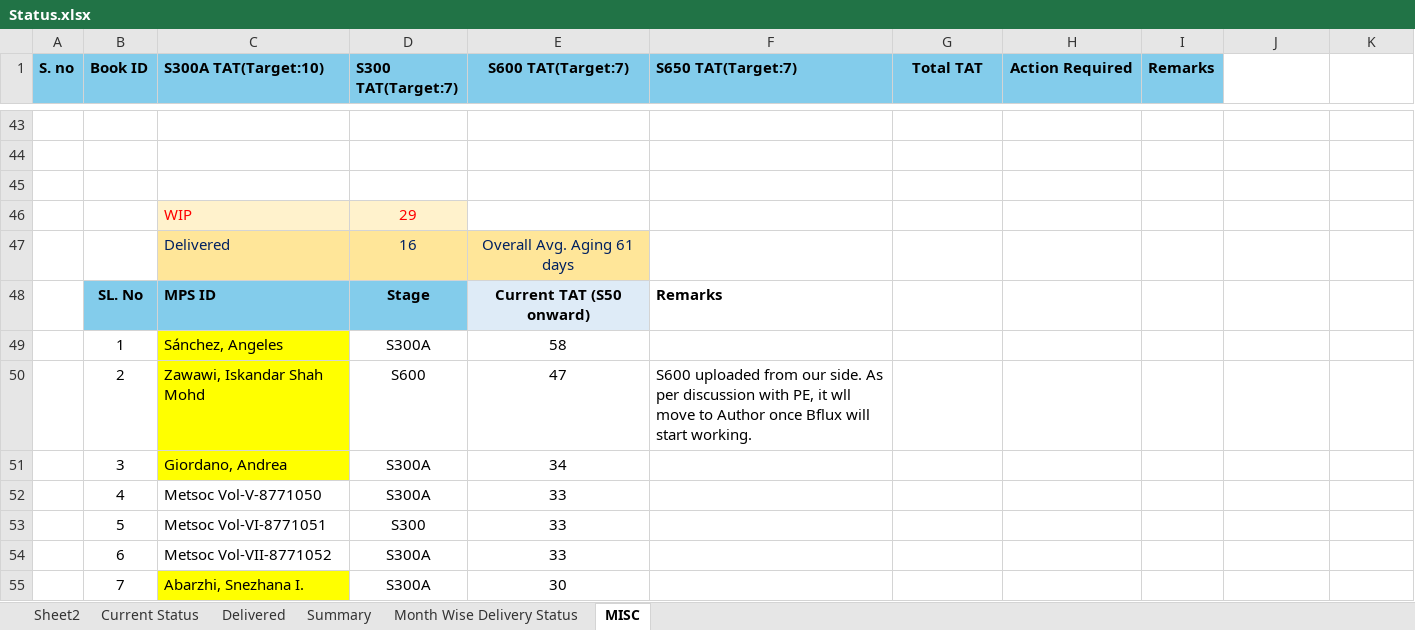
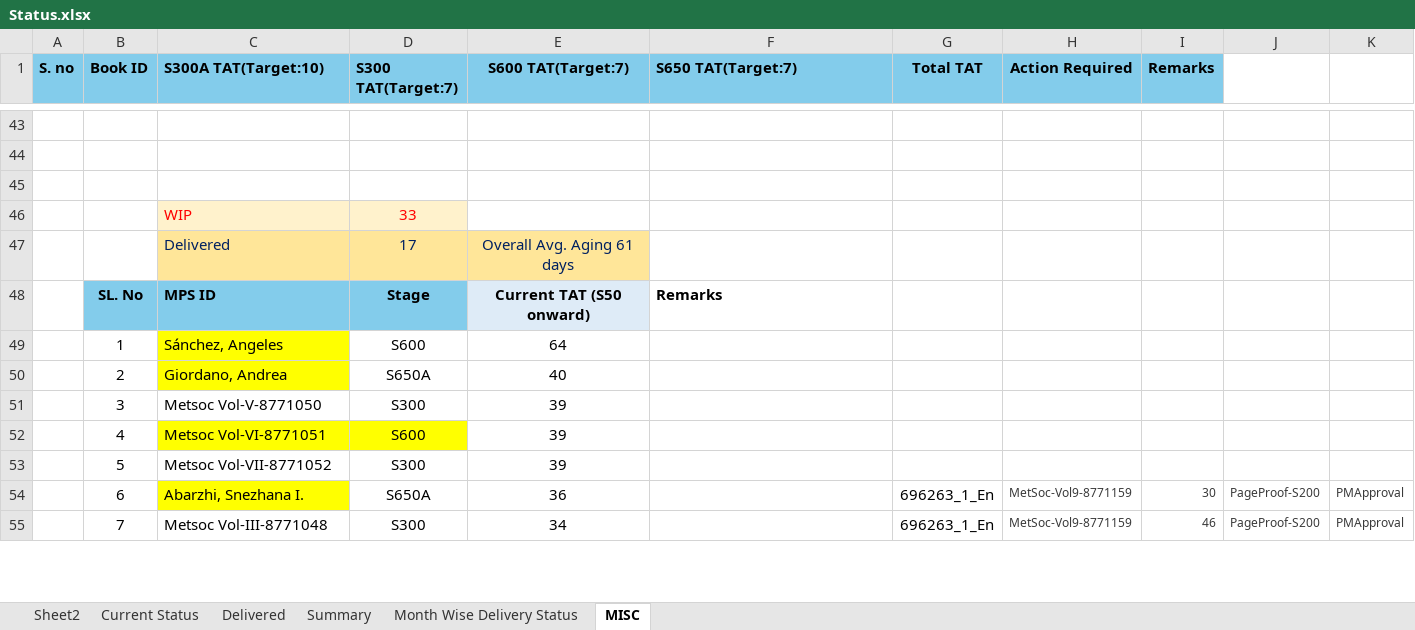
Before and after one commit to Gullu-puda/sn-dashboard, an Excel workbook: Status.xlsx, sheet MISC, drawn as a sheet; only a part is shown, gaps mark what is left out; values as stored, in another font and other column widths than the file's, no borders; conditional formats not drawn; the diff covers the shown part only; the diff names each change by its address in the sheet, - before the commit and + after, or states it on an @@ line.

```diff
--- a/Status.xlsx (sheet MISC)
+++ b/Status.xlsx (sheet MISC)
-D46 (S300 TAT(Target:7)): 29
+D46 (S300 TAT(Target:7)): 33
-D47 (S300 TAT(Target:7)): 16
+D47 (S300 TAT(Target:7)): 17
-D49 (S300 TAT(Target:7)): S300A
+D49 (S300 TAT(Target:7)): S600
-E49 (S600 TAT(Target:7)): 58
+E49 (S600 TAT(Target:7)): 64
-C50 (S300A TAT(Target:10)): Zawawi, Iskandar Shah Mohd
+C50 (S300A TAT(Target:10)): Giordano, Andrea
-D50 (S300 TAT(Target:7)): S600
+D50 (S300 TAT(Target:7)): S650A
-E50 (S600 TAT(Target:7)): 47
+E50 (S600 TAT(Target:7)): 40
-F50 (S650 TAT(Target:7)): S600 uploaded from our side. As per discussion with PE, it wll move to Author once Bflux will start working.
+F50 (S650 TAT(Target:7)): (empty)
-C51 (S300A TAT(Target:10)): Giordano, Andrea
+C51 (S300A TAT(Target:10)): Metsoc Vol-V-8771050
-C51 fill: #FFFF00
+C51 fill: none
-D51 (S300 TAT(Target:7)): S300A
+D51 (S300 TAT(Target:7)): S300
-E51 (S600 TAT(Target:7)): 34
+E51 (S600 TAT(Target:7)): 39
-C52 (S300A TAT(Target:10)): Metsoc Vol-V-8771050
+C52 (S300A TAT(Target:10)): Metsoc Vol-VI-8771051
-C52:D52 fill: none
+C52:D52 fill: #FFFF00
-D52 (S300 TAT(Target:7)): S300A
+D52 (S300 TAT(Target:7)): S600
-E52:E53 (S600 TAT(Target:7)): 33
+E52:E53 (S600 TAT(Target:7)): 39
-C53 (S300A TAT(Target:10)): Metsoc Vol-VI-8771051
+C53 (S300A TAT(Target:10)): Metsoc Vol-VII-8771052
-C54 (S300A TAT(Target:10)): Metsoc Vol-VII-8771052
+C54 (S300A TAT(Target:10)): Abarzhi, Snezhana I.
-C54 fill: none
+C54 fill: #FFFF00
-D54 (S300 TAT(Target:7)): S300A
+D54 (S300 TAT(Target:7)): S650A
-E54 (S600 TAT(Target:7)): 33
+E54 (S600 TAT(Target:7)): 36
-G54:G55 (Total TAT): (empty)
+G54:G55 (Total TAT): 696263_1_En
-H54:H55 (Action Required): (empty)
+H54:H55 (Action Required): MetSoc-Vol9-8771159
-I54 (Remarks): (empty)
+I54 (Remarks): 30
-J54:J55: (empty)
+J54:J55: PageProof-S200
-K54:K55: (empty)
+K54:K55: PMApproval
-C55 (S300A TAT(Target:10)): Abarzhi, Snezhana I.
+C55 (S300A TAT(Target:10)): Metsoc Vol-III-8771048
-C55 fill: #FFFF00
+C55 fill: none
-D55 (S300 TAT(Target:7)): S300A
+D55 (S300 TAT(Target:7)): S300
-E55 (S600 TAT(Target:7)): 30
+E55 (S600 TAT(Target:7)): 34
-I55 (Remarks): (empty)
+I55 (Remarks): 46
```
Also changed, not shown: 4 added rows and 67 edited cells elsewhere in this sheet, sheet Current Status, sheet Delivered, sheet Summary, sheet Sheet2, sheet Month Wise Delivery Status, formulas that keep their value, hidden cells.
